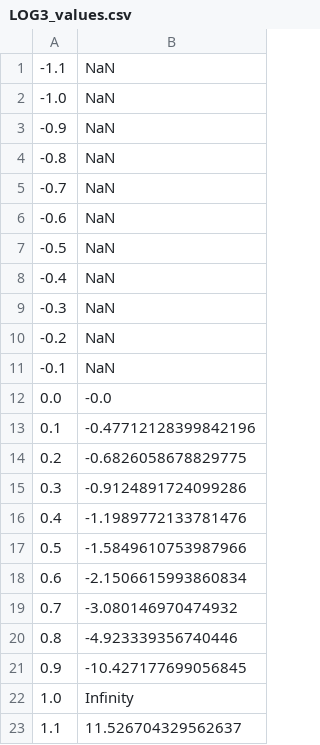
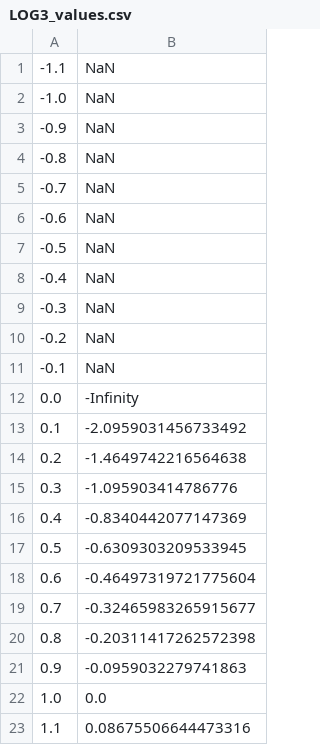
Before and after one commit to FooolyHARD/Testing-of-Software, a CSV file: src/main/resources/csv/LOG3_values.csv, drawn as a sheet.

```diff
--- a/src/main/resources/csv/LOG3_values.csv
+++ b/src/main/resources/csv/LOG3_values.csv
@@ -11,13 +11,13 @@
 -0.1,NaN
-0.0,-0.0
-0.1,-0.47712128399842196
-0.2,-0.6826058678829775
-0.3,-0.9124891724099286
-0.4,-1.1989772133781476
-0.5,-1.5849610753987966
-0.6,-2.1506615993860834
-0.7,-3.080146970474932
-0.8,-4.923339356740446
-0.9,-10.427177699056845
-1.0,Infinity
-1.1,11.526704329562637
+0.0,-Infinity
+0.1,-2.0959031456733492
+0.2,-1.4649742216564638
+0.3,-1.095903414786776
+0.4,-0.8340442077147369
+0.5,-0.6309303209533945
+0.6,-0.46497319721775604
+0.7,-0.32465983265915677
+0.8,-0.20311417262572398
+0.9,-0.0959032279741863
+1.0,0.0
+1.1,0.08675506644473316
```
Also changed, not shown: src/main/resources/csv/LN_values.csv, src/main/resources/csv/LOG2_values.csv, 7 other files.
